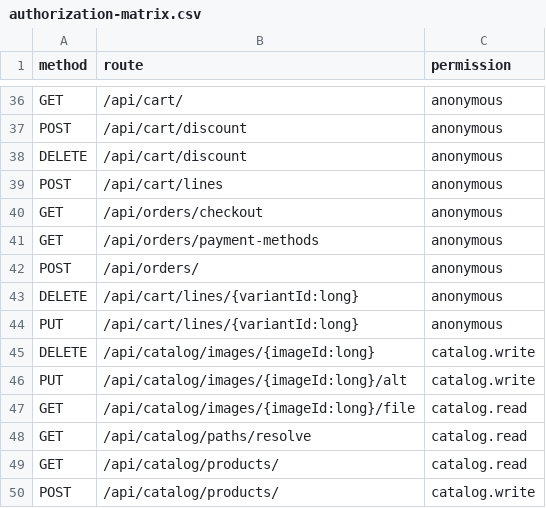
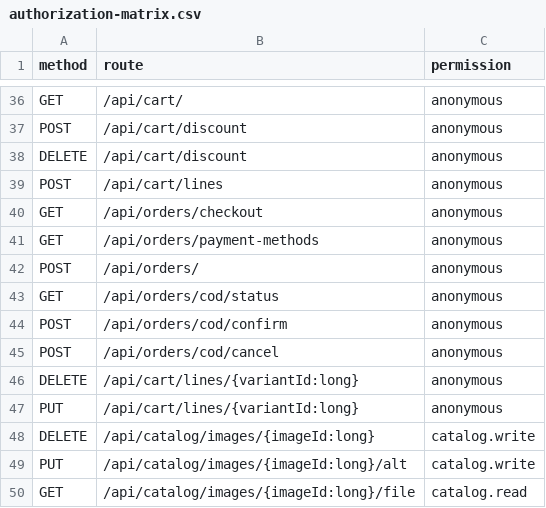
Before and after one commit to osamabuilds/JuniorHouse, a CSV file: docs/specs/identity/roles/authorization-matrix.csv, drawn as a sheet; only a part is shown, gaps mark what is left out; the shorter side is filled out with more unchanged rows; the diff names each change by its address in the sheet, - before the commit and + after, or states it on an @@ line.

```diff
--- a/docs/specs/identity/roles/authorization-matrix.csv
+++ b/docs/specs/identity/roles/authorization-matrix.csv
+row 43: GET | /api/orders/cod/status | anonymous
+row 44: POST | /api/orders/cod/confirm | anonymous
+row 45: POST | /api/orders/cod/cancel | anonymous
```
Also changed, not shown: 23 other files.
